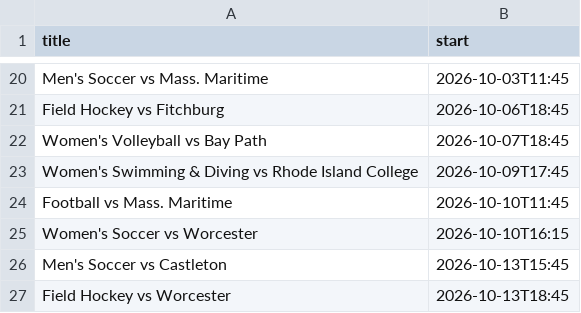
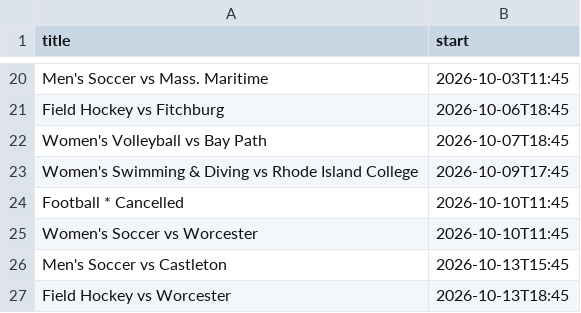
Before and after one commit to WestfieldCalendar/streamschedule, a CSV file: schedule.csv, drawn as a sheet; only a part is shown, gaps mark what is left out.

Commit message:
Update schedule.csv

```diff
--- a/schedule.csv
+++ b/schedule.csv
@@ -23,4 +23,4 @@ Women's Volleyball vs Bay Path,2026-10-07T18:45
 Women's Swimming & Diving vs Rhode Island College,2026-10-09T17:45
-Football vs Mass. Maritime,2026-10-10T11:45
-Women's Soccer vs Worcester,2026-10-10T16:15
+Football * Cancelled,2026-10-10T11:45
+Women's Soccer vs Worcester,2026-10-10T11:45
 Men's Soccer vs Castleton,2026-10-13T15:45
```
